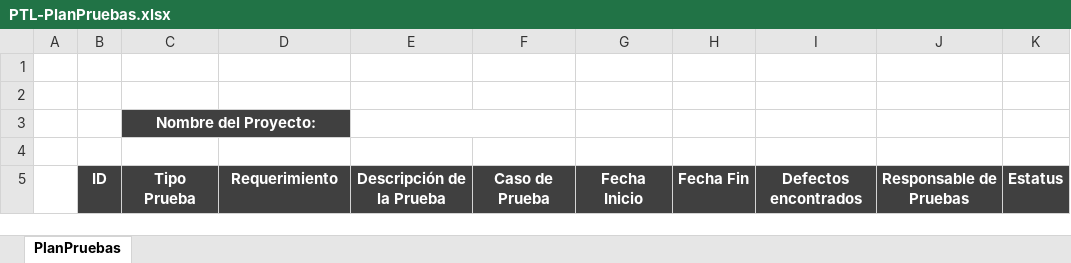
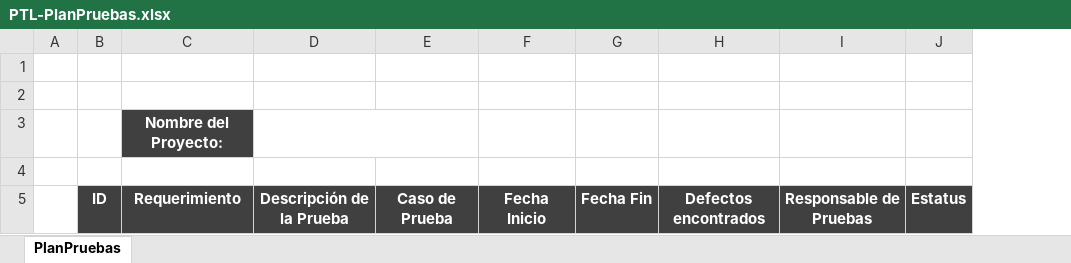
Before and after one commit to jovannyzepeda/Bisoltec, an Excel workbook: Organizacional/03. Desarrollo/PTL-PlanPruebas.xlsx, sheet PlanPruebas, drawn as a sheet; only a part is shown; values as stored, in another font and other column widths than the file's, no borders; charts and pictures not drawn; removed rows and columns are numbered as before the commit, all else as after; the diff names each change by its address in the sheet, - before the commit and + after, or states it on an @@ line.

Commit message:
Plan de Pruebas
Actualización Plantilla Plan de Pruebas

```diff
--- a/Organizacional/03. Desarrollo/PTL-PlanPruebas.xlsx (sheet PlanPruebas)
+++ b/Organizacional/03. Desarrollo/PTL-PlanPruebas.xlsx (sheet PlanPruebas)
-column C, rows 3-5: Nombre del Proyecto: |  | Tipo Prueba
-C3: (empty)
+C3: Nombre del Proyecto:
```
Also changed, not shown: charts or pictures.
